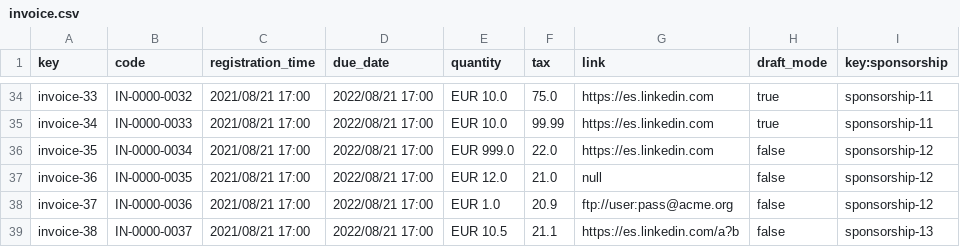
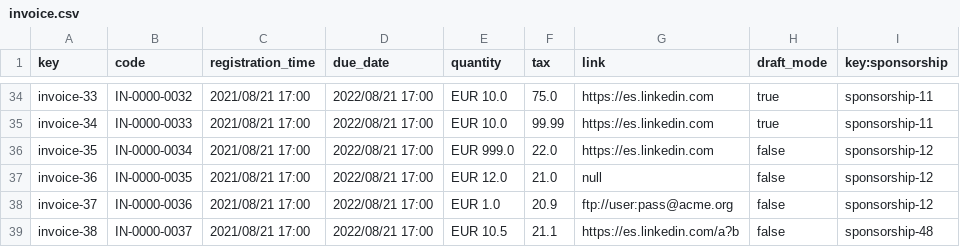
Before and after one commit to IsmaelRuizJurado/Acme-SF-D04, a CSV file: src/main/webapp/WEB-INF/resources/sample-data/invoice.csv, drawn as a sheet; only a part is shown, gaps mark what is left out.

Commit message:
Tests Sponsor

```diff
--- a/src/main/webapp/WEB-INF/resources/sample-data/invoice.csv
+++ b/src/main/webapp/WEB-INF/resources/sample-data/invoice.csv
@@ -38,2 +38,2 @@ invoice-36,IN-0000-0035,2021/08/21 17:00,2022/08/21 17:00,EUR 12.0,21.0,null,fal
 invoice-37,IN-0000-0036,2021/08/21 17:00,2022/08/21 17:00,EUR 1.0,20.9,ftp://user:pass@acme.org,false,sponsorship-12
-invoice-38,IN-0000-0037,2021/08/21 17:00,2022/08/21 17:00,EUR 10.5,21.1,https://es.linkedin.com/a?b,false,sponsorship-13
+invoice-38,IN-0000-0037,2021/08/21 17:00,2022/08/21 17:00,EUR 10.5,21.1,https://es.linkedin.com/a?b,false,sponsorship-48
```
Also changed, not shown: src/main/webapp/WEB-INF/resources/sample-data/sponsorship.csv, 29 other files.
